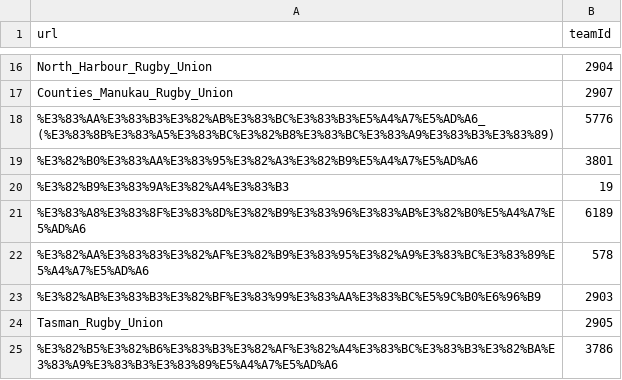
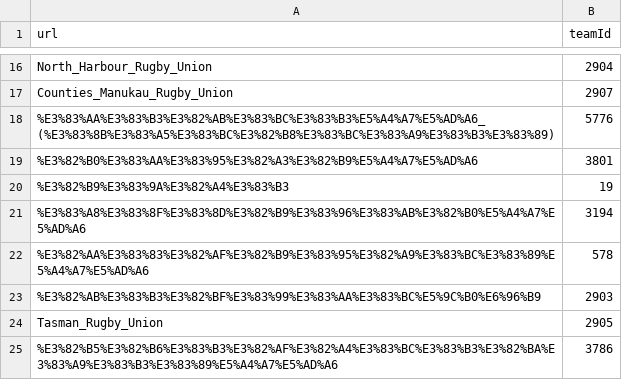
Before and after one commit to CompNet/RugbyScope, a CSV file: data/wikipedia/japanese/maps/url2id.csv, drawn as a sheet; only a part is shown, gaps mark what is left out.

Commit message:
finishing merging JA WP teams in merged table

```diff
--- a/data/wikipedia/japanese/maps/url2id.csv
+++ b/data/wikipedia/japanese/maps/url2id.csv
@@ -20,3 +20,3 @@
 "%E3%82%B9%E3%83%9A%E3%82%A4%E3%83%B3","19"
-"%E3%83%A8%E3%83%8F%E3%83%8D%E3%82%B9%E3%83%96%E3%83%AB%E3%82%B0%E5%A4%A7%E5%AD%A6","6189"
+"%E3%83%A8%E3%83%8F%E3%83%8D%E3%82%B9%E3%83%96%E3%83%AB%E3%82%B0%E5%A4%A7%E5%AD%A6","3194"
 "%E3%82%AA%E3%83%83%E3%82%AF%E3%82%B9%E3%83%95%E3%82%A9%E3%83%BC%E3%83%89%E5%A4%A7%E5%AD%A6","578"
```
Also changed, not shown: 3 other files.
